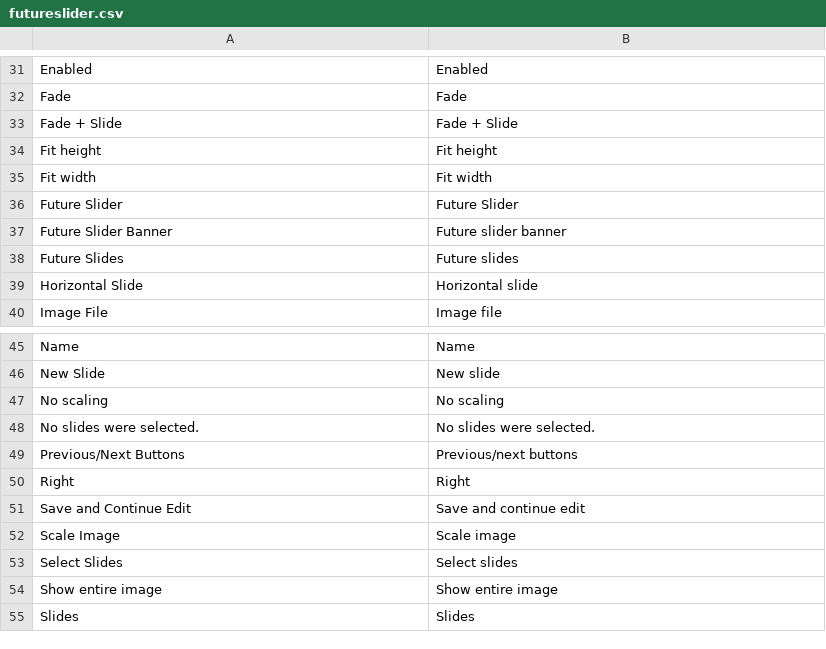
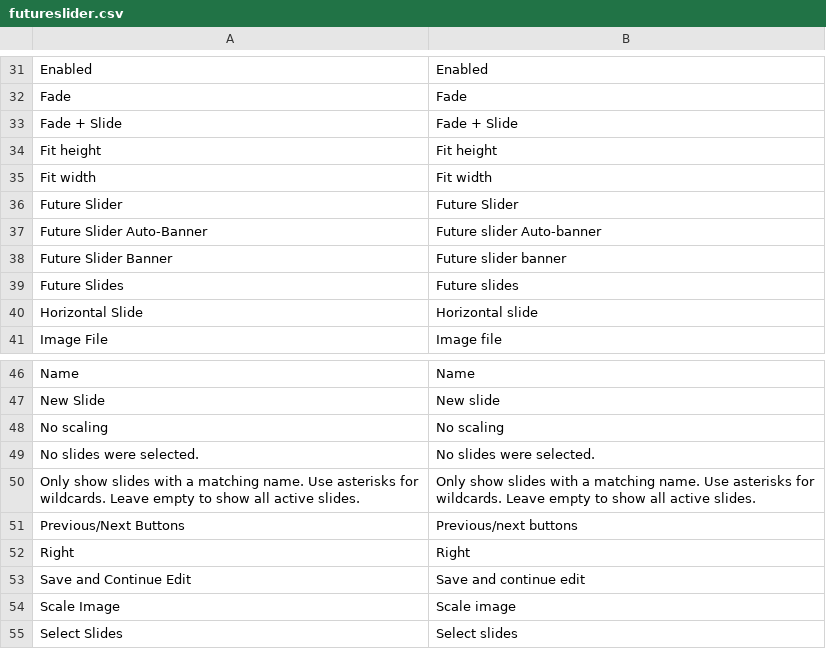
Before and after one commit to clockworkgeek/FutureSlider, a CSV file: app/locale/en_GB/futureslider.csv, drawn as a sheet; only a part is shown, gaps mark what is left out; the shorter side is filled out with more unchanged rows.

Commit message:
Easy to use banner type
Filters by name instead of ID.
New slides are included automatically.

```diff
--- a/app/locale/en_GB/futureslider.csv
+++ b/app/locale/en_GB/futureslider.csv
@@ -36,2 +36,3 @@
 "Future Slider","Future Slider"
+"Future Slider Auto-Banner","Future slider Auto-banner"
 "Future Slider Banner","Future slider banner"
@@ -48,2 +49,3 @@
 "No slides were selected.","No slides were selected."
+"Only show slides with a matching name. Use asterisks for wildcards. Leave empty to show all active slides.","Only show slides with a matching name. Use asterisks for wildcards. Leave empty to show all active slides."
 "Previous/Next Buttons","Previous/next buttons"
```
Also changed, not shown: 4 other files.
